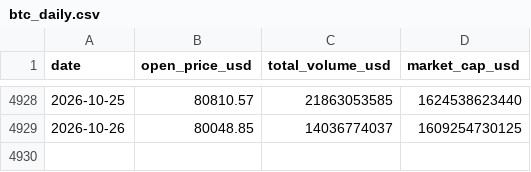
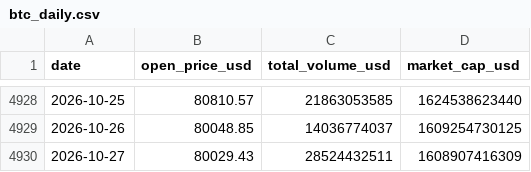
Before and after one commit to jaegunjung/finance, a CSV file: crypto/data/btc_daily.csv, drawn as a sheet; only a part is shown, gaps mark what is left out.

```diff
--- a/crypto/data/btc_daily.csv
+++ b/crypto/data/btc_daily.csv
@@ -4929 +4929,2 @@ date,open_price_usd,total_volume_usd,market_cap_usd
 2026-10-26,80048.85,14036774037,1609254730125
+2026-10-27,80029.43,28524432511,1608907416309
```
